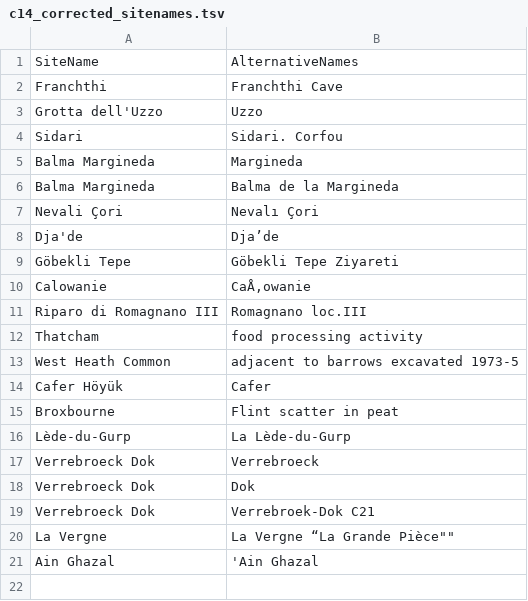
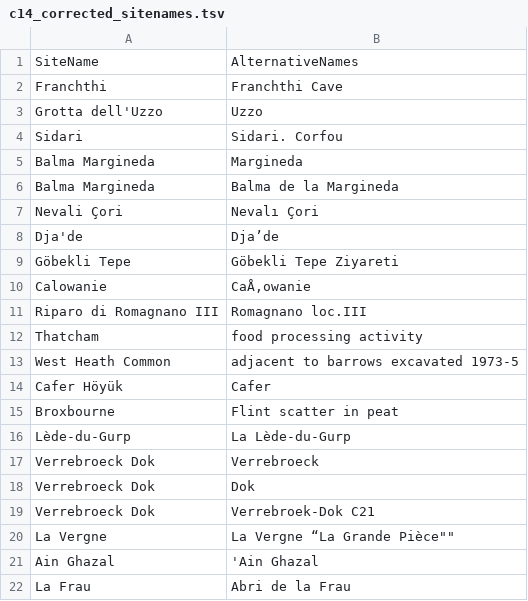
Before and after one commit to zoometh/neonet, a TSV file: inst/extdata/c14_corrected_sitenames.tsv, drawn as a sheet.

```diff
--- a/inst/extdata/c14_corrected_sitenames.tsv
+++ b/inst/extdata/c14_corrected_sitenames.tsv
@@ -21 +21,2 @@ La Vergne	La Vergne “La Grande Pièce""
 Ain Ghazal	'Ain Ghazal
+La Frau	Abri de la Frau
```
Also changed, not shown: 1 other file.
